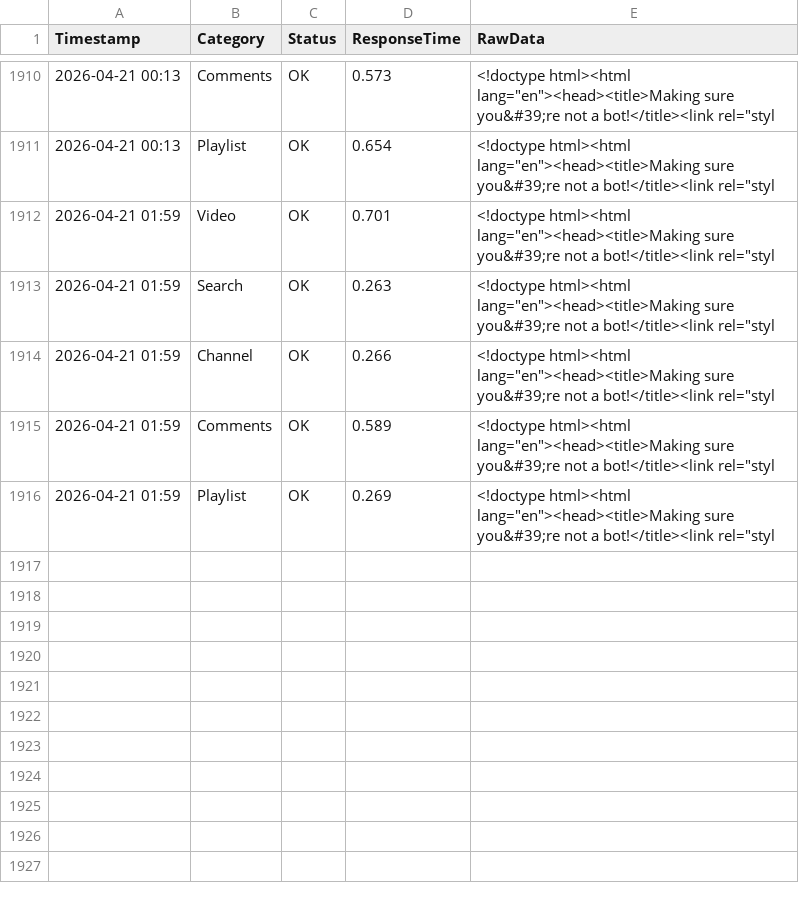
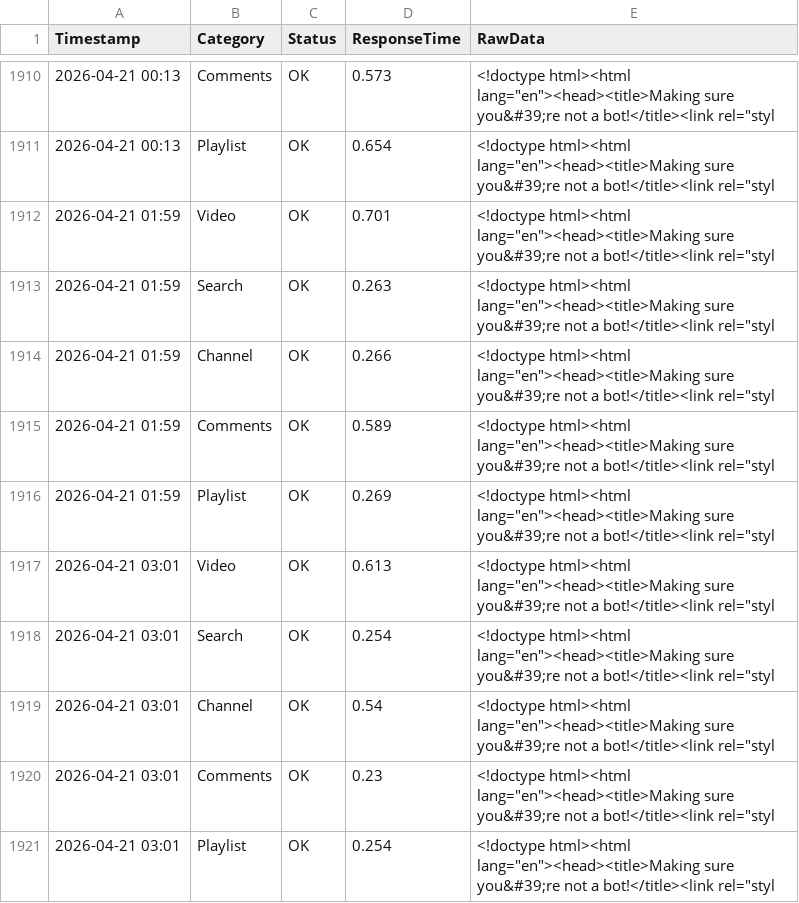
Before and after one commit to yuto1106110/invidious-health, a CSV file: logs/invidious.f5.si_.csv, drawn as a sheet; only a part is shown, gaps mark what is left out.

```diff
--- a/logs/invidious.f5.si_.csv
+++ b/logs/invidious.f5.si_.csv
@@ -1916 +1916,6 @@ Timestamp,Category,Status,ResponseTime,RawData
 2026-04-21 01:59,Playlist,OK,0.269,"<!doctype html><html lang=""en""><head><title>Making sure you&#39;re not a bot!</title><link rel=""styl"
+2026-04-21 03:01,Video,OK,0.613,"<!doctype html><html lang=""en""><head><title>Making sure you&#39;re not a bot!</title><link rel=""styl"
+2026-04-21 03:01,Search,OK,0.254,"<!doctype html><html lang=""en""><head><title>Making sure you&#39;re not a bot!</title><link rel=""styl"
+2026-04-21 03:01,Channel,OK,0.54,"<!doctype html><html lang=""en""><head><title>Making sure you&#39;re not a bot!</title><link rel=""styl"
+2026-04-21 03:01,Comments,OK,0.23,"<!doctype html><html lang=""en""><head><title>Making sure you&#39;re not a bot!</title><link rel=""styl"
+2026-04-21 03:01,Playlist,OK,0.254,"<!doctype html><html lang=""en""><head><title>Making sure you&#39;re not a bot!</title><link rel=""styl"
```
Also changed, not shown: logs/inv.kamuridesu.com_.csv, logs/invidious.ritoge.com_.csv, 8 other files.
